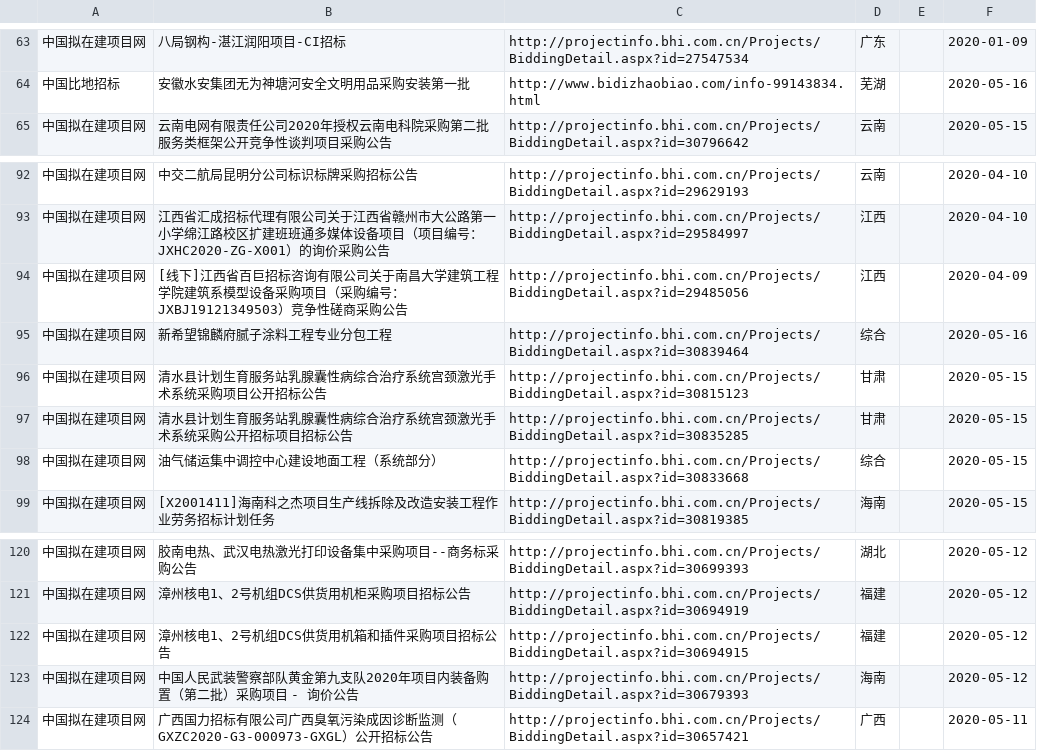
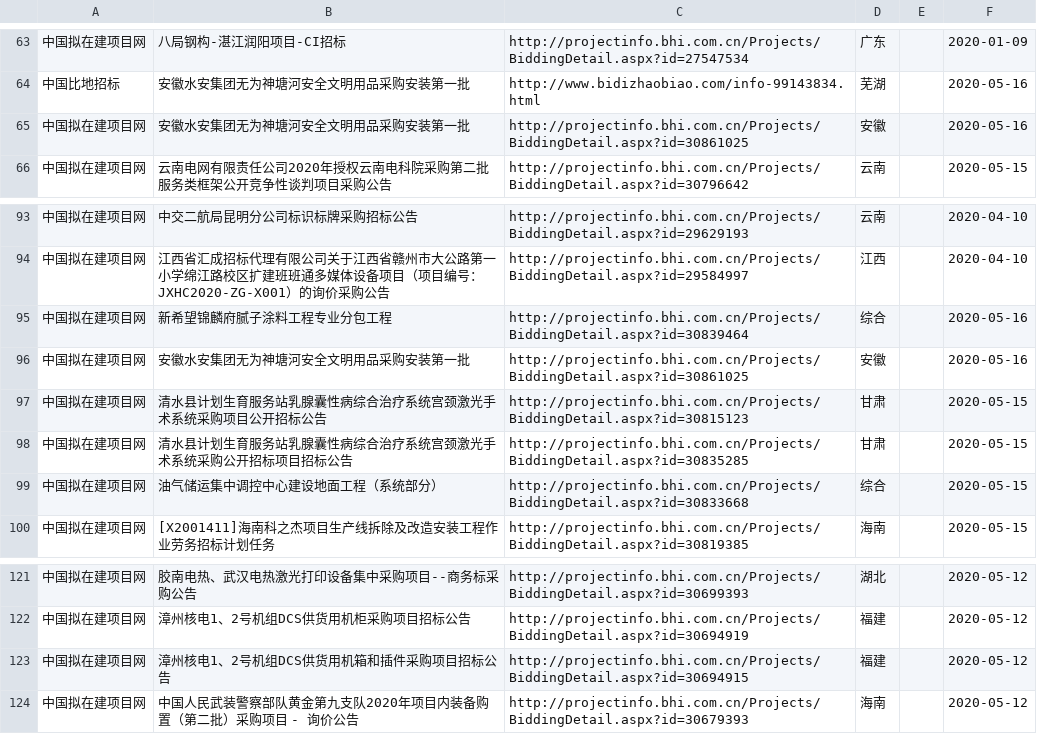
Before and after one commit to aa88kk/zhaobiao, a CSV file: csv/2020_05/2020_05_17/2020_05_17-激光_打标.csv, drawn as a sheet; only a part is shown, gaps mark what is left out; removed rows and columns are numbered as before the commit, all else as after; the diff names each change by its address in the sheet, - before the commit and + after, or states it on an @@ line.

```diff
--- a/csv/2020_05/2020_05_17/2020_05_17-激光_打标.csv
+++ b/csv/2020_05/2020_05_17/2020_05_17-激光_打标.csv
+row 65: 中国拟在建项目网 | 安徽水安集团无为神塘河安全文明用品采购安装第一批 | http://projectinfo.bhi.com.cn/Projects/BiddingDetail.aspx?id=30861025 | 安徽 |  | 2020-05-16
-row 94: 中国拟在建项目网 | [线下]江西省百巨招标咨询有限公司关于南昌大学建筑工程学院建筑系模型设备采购项目（采购编号：JXBJ19121349503）竞争性磋商采购公告 | http://projectinfo.bhi.com.cn/Projects/BiddingDetail.aspx?id=29485056 | 江西 |  | 2020-04-09
+row 96: 中国拟在建项目网 | 安徽水安集团无为神塘河安全文明用品采购安装第一批 | http://projectinfo.bhi.com.cn/Projects/BiddingDetail.aspx?id=30861025 | 安徽 |  | 2020-05-16
-row 124: 中国拟在建项目网 | 广西国力招标有限公司广西臭氧污染成因诊断监测（GXZC2020-G3-000973-GXGL）公开招标公告 | http://projectinfo.bhi.com.cn/Projects/BiddingDetail.aspx?id=30657421 | 广西 |  | 2020-05-11
```
Also changed, not shown: csv/2020_05/2020_05_17/2020_05_17-激光_雕刻.csv, 21 other files.
